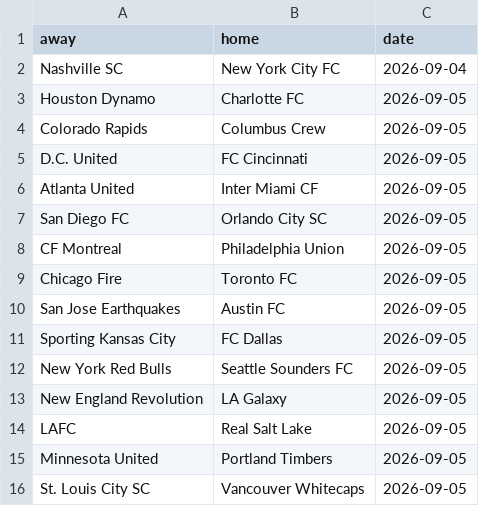
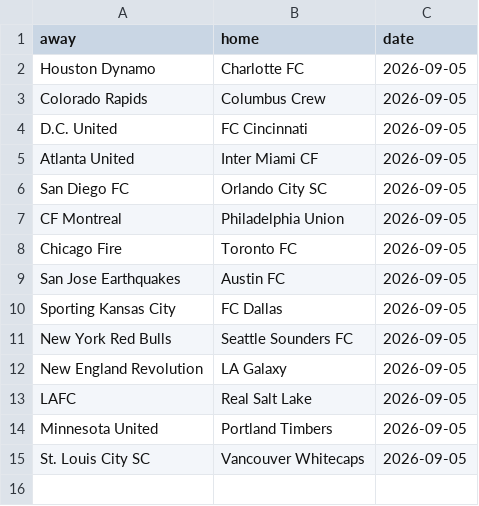
Before and after one commit to LocalLogicManagers/Sports, a CSV file: maintenance/data/mls_fixtures.csv, drawn as a sheet.

```diff
--- a/maintenance/data/mls_fixtures.csv
+++ b/maintenance/data/mls_fixtures.csv
@@ -1,3 +1,2 @@
 away,home,date
-Nashville SC,New York City FC,2026-09-04
 Houston Dynamo,Charlotte FC,2026-09-05
```
Also changed, not shown: maintenance/data/epl_2026_27_standings.csv, maintenance/data/mlb_2026_standings.csv, 2 other files.
